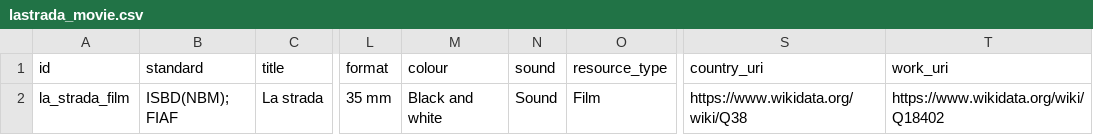
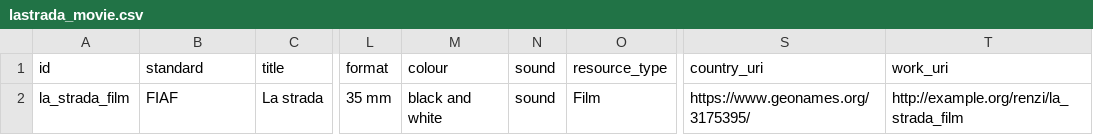
Before and after one commit to CineFiles25/TheRevolussionOfRenzoRenzi, a CSV file: csv/lastrada_movie.csv, drawn as a sheet; only a part is shown, gaps mark what is left out; the diff names each change by its address in the sheet, - before the commit and + after, or states it on an @@ line.

Commit message:
Update lastrada_movie.csv

```diff
--- a/csv/lastrada_movie.csv
+++ b/csv/lastrada_movie.csv
-B2 (standard): ISBD(NBM); FIAF
+B2 (standard): FIAF
-M2 (colour): Black and white
+M2 (colour): black and white
-N2 (sound): Sound
+N2 (sound): sound
-S2 (country_uri): https://www.wikidata.org/wiki/Q38
+S2 (country_uri): https://www.geonames.org/3175395/
-T2 (work_uri): https://www.wikidata.org/wiki/Q18402
+T2 (work_uri): http://example.org/renzi/la_strada_film
```
